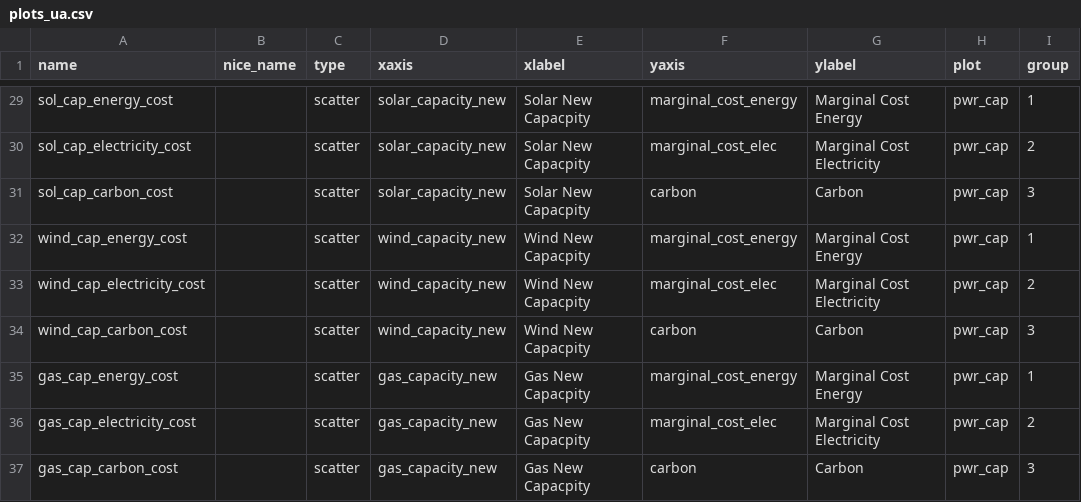
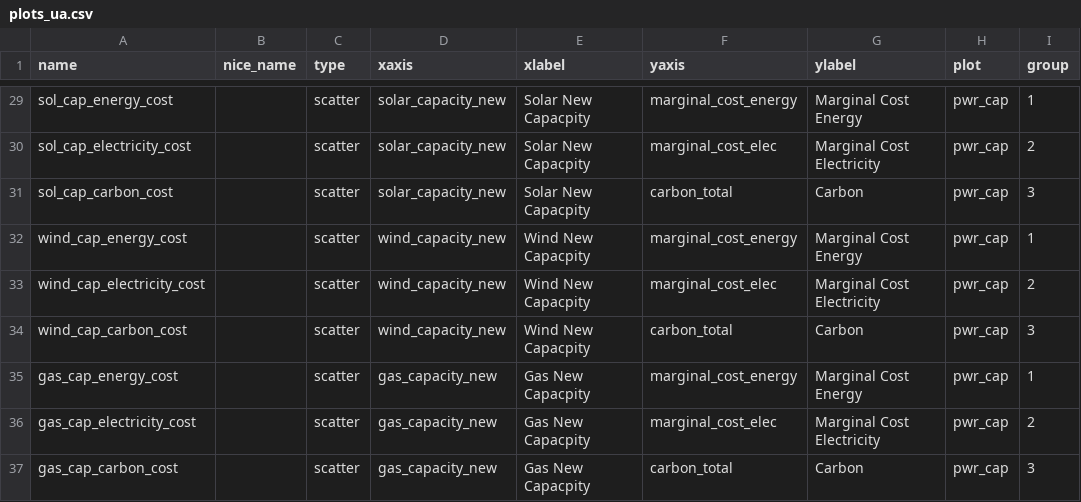
Before and after one commit to DeltaE/pypsa-gsa, a CSV file: config/plots_ua.csv, drawn as a sheet; only a part is shown, gaps mark what is left out; the diff covers the shown part only; the diff names each change by its address in the sheet, - before the commit and + after, or states it on an @@ line.

```diff
--- a/config/plots_ua.csv
+++ b/config/plots_ua.csv
-F31 (yaxis): carbon
+F31 (yaxis): carbon_total
-F34 (yaxis): carbon
+F34 (yaxis): carbon_total
-F37 (yaxis): carbon
+F37 (yaxis): carbon_total
```
Also changed, not shown: 9 edited cells elsewhere in this file, config/results.csv, 13 other files.
